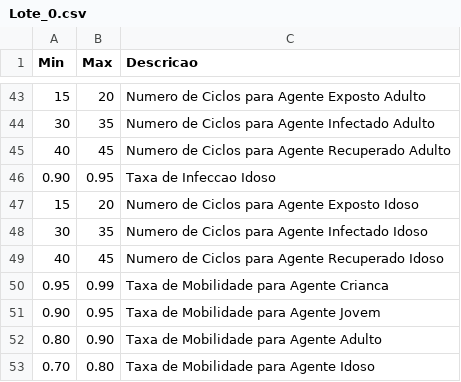
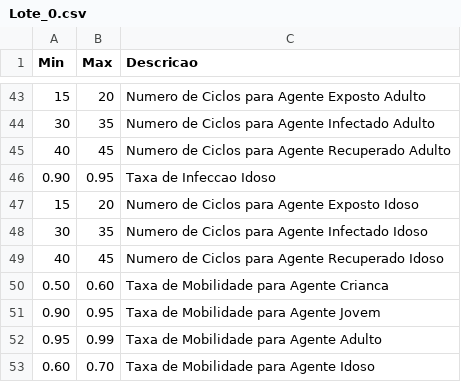
Before and after one commit to EpidemiologiaLCAS/SEIRS_64bits, a CSV file: Entradas/MonteCarlo_0/Quadra_0/Lote_0.csv, drawn as a sheet; only a part is shown, gaps mark what is left out.

```diff
--- a/Entradas/MonteCarlo_0/Quadra_0/Lote_0.csv
+++ b/Entradas/MonteCarlo_0/Quadra_0/Lote_0.csv
@@ -49,5 +49,5 @@ Min;Max;Descricao
 40;45;Numero de Ciclos para Agente Recuperado Idoso
-0.95;0.99;Taxa de Mobilidade para Agente Crianca
+0.50;0.60;Taxa de Mobilidade para Agente Crianca
 0.90;0.95;Taxa de Mobilidade para Agente Jovem
-0.80;0.90;Taxa de Mobilidade para Agente Adulto
-0.70;0.80;Taxa de Mobilidade para Agente Idoso
+0.95;0.99;Taxa de Mobilidade para Agente Adulto
+0.60;0.70;Taxa de Mobilidade para Agente Idoso
```
Also changed, not shown: Entradas/MonteCarlo_0/Quadra_0/Lote_1.csv, Entradas/MonteCarlo_0/Quadra_0/Lote_2.csv, 46 other files.
